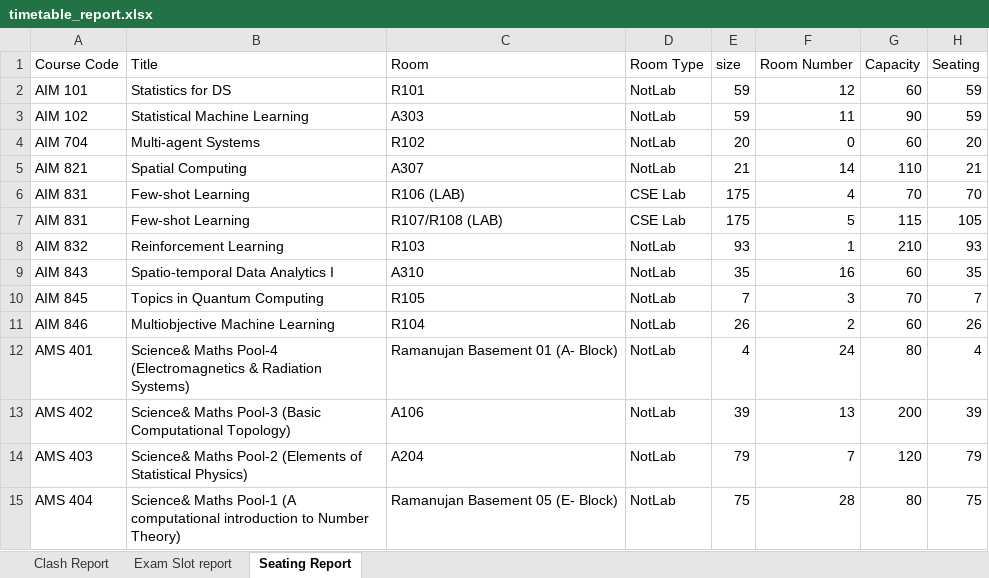
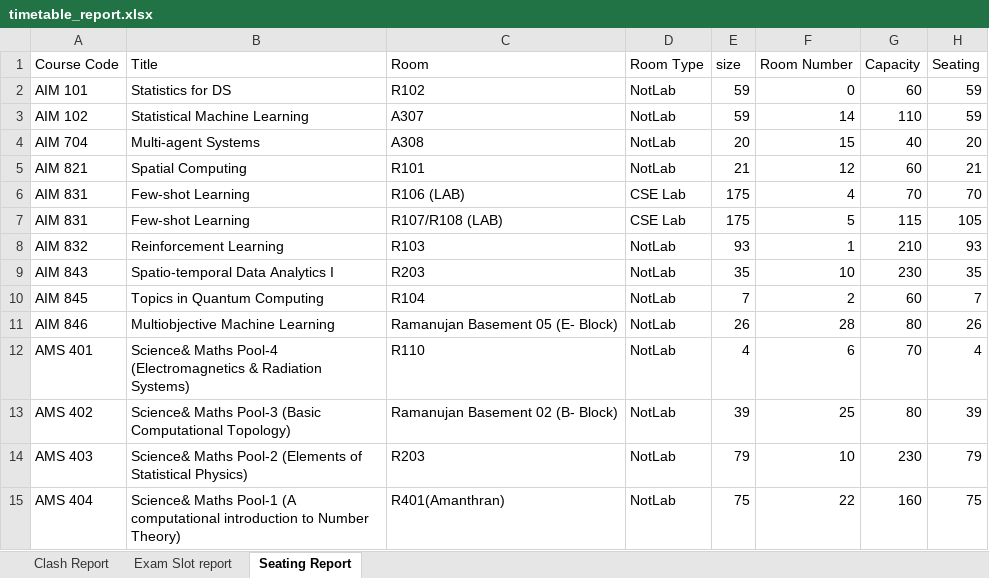
Before and after one commit to gsriiitb/timetabling, an Excel workbook: timetable_report.xlsx, sheet Seating Report, drawn as a sheet; only a part is shown; values as stored, in another font and other column widths than the file's, no borders; the diff covers the shown part only; the diff names each change by its address in the sheet, - before the commit and + after, or states it on an @@ line.

```diff
--- a/timetable_report.xlsx (sheet Seating Report)
+++ b/timetable_report.xlsx (sheet Seating Report)
-C2 (Room): R101
+C2 (Room): R102
-F2 (Room Number): 12
+F2 (Room Number): 0
-C3 (Room): A303
+C3 (Room): A307
-F3 (Room Number): 11
+F3 (Room Number): 14
-G3 (Capacity): 90
+G3 (Capacity): 110
-C4 (Room): R102
+C4 (Room): A308
-F4 (Room Number): 0
+F4 (Room Number): 15
-G4 (Capacity): 60
+G4 (Capacity): 40
-C5 (Room): A307
+C5 (Room): R101
-F5 (Room Number): 14
+F5 (Room Number): 12
-G5 (Capacity): 110
+G5 (Capacity): 60
-C9 (Room): A310
+C9 (Room): R203
-F9 (Room Number): 16
+F9 (Room Number): 10
-G9 (Capacity): 60
+G9 (Capacity): 230
-C10 (Room): R105
+C10 (Room): R104
-F10 (Room Number): 3
+F10 (Room Number): 2
-G10 (Capacity): 70
+G10 (Capacity): 60
-C11 (Room): R104
+C11 (Room): Ramanujan Basement 05 (E- Block)
-F11 (Room Number): 2
+F11 (Room Number): 28
-G11 (Capacity): 60
+G11 (Capacity): 80
-C12 (Room): Ramanujan Basement 01 (A- Block)
+C12 (Room): R110
-F12 (Room Number): 24
+F12 (Room Number): 6
-G12 (Capacity): 80
+G12 (Capacity): 70
-C13 (Room): A106
+C13 (Room): Ramanujan Basement 02 (B- Block)
-F13 (Room Number): 13
+F13 (Room Number): 25
-G13 (Capacity): 200
+G13 (Capacity): 80
-C14 (Room): A204
+C14 (Room): R203
-F14 (Room Number): 7
+F14 (Room Number): 10
-G14 (Capacity): 120
+G14 (Capacity): 230
-C15 (Room): Ramanujan Basement 05 (E- Block)
+C15 (Room): R401(Amanthran)
-F15 (Room Number): 28
+F15 (Room Number): 22
-G15 (Capacity): 80
+G15 (Capacity): 160
```
Also changed, not shown: 1 added row, 1 removed row and 83 edited cells elsewhere in this sheet, sheet Exam Slot report, sheet Clash Report, exam_timetable.xlsx, 10 other files.
